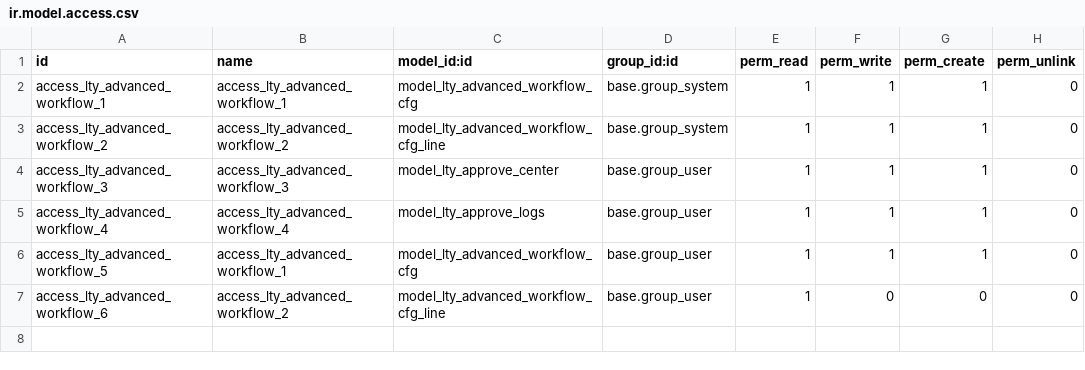
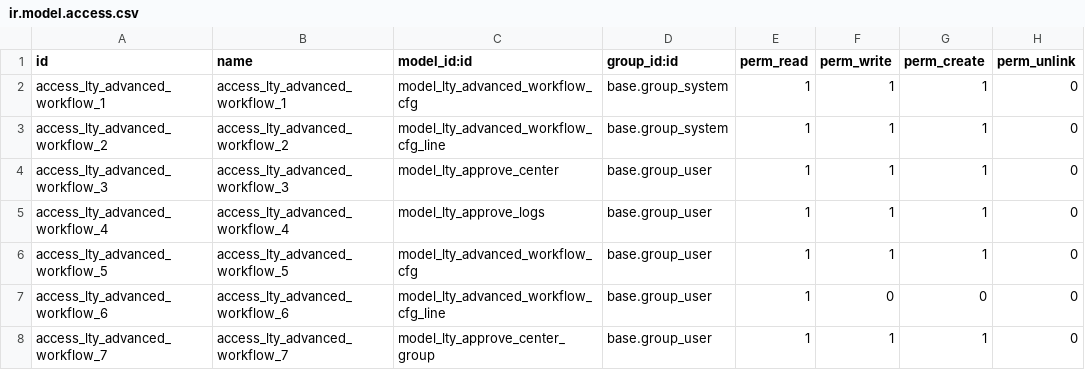
Before and after one commit to cialuo/odoo-1, a CSV file: extend_addons/lty_advanced_workflow/security/ir.model.access.csv, drawn as a sheet.

```diff
--- a/extend_addons/lty_advanced_workflow/security/ir.model.access.csv
+++ b/extend_addons/lty_advanced_workflow/security/ir.model.access.csv
@@ -5,3 +5,4 @@ access_lty_advanced_workflow_3,access_lty_advanced_workflow_3,model_lty_approve_
 access_lty_advanced_workflow_4,access_lty_advanced_workflow_4,model_lty_approve_logs,base.group_user,1,1,1,0
-access_lty_advanced_workflow_5,access_lty_advanced_workflow_1,model_lty_advanced_workflow_cfg,base.group_user,1,1,1,0
-access_lty_advanced_workflow_6,access_lty_advanced_workflow_2,model_lty_advanced_workflow_cfg_line,base.group_user,1,0,0,0
+access_lty_advanced_workflow_5,access_lty_advanced_workflow_5,model_lty_advanced_workflow_cfg,base.group_user,1,1,1,0
+access_lty_advanced_workflow_6,access_lty_advanced_workflow_6,model_lty_advanced_workflow_cfg_line,base.group_user,1,0,0,0
+access_lty_advanced_workflow_7,access_lty_advanced_workflow_7,model_lty_approve_center_group,base.group_user,1,1,1,0
```
Also changed, not shown: 8 other files.
